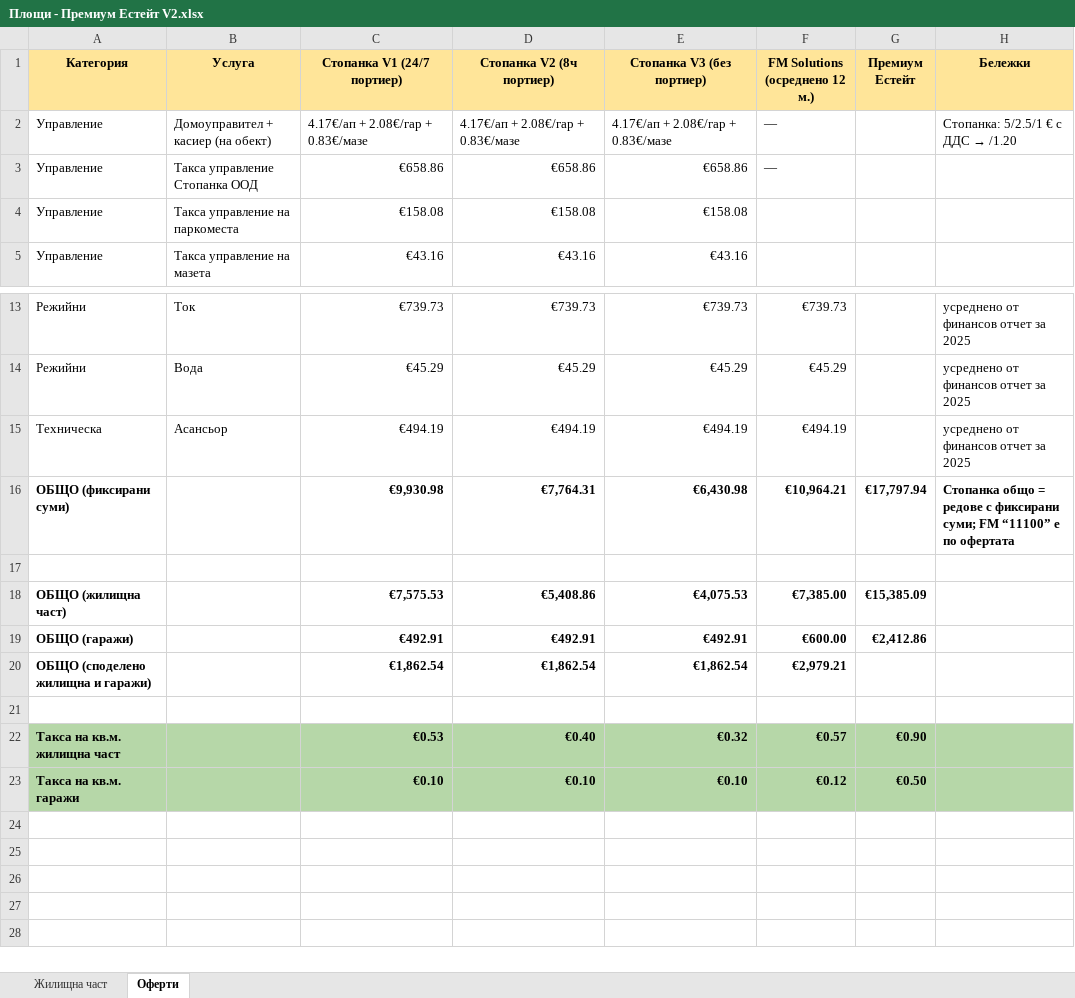
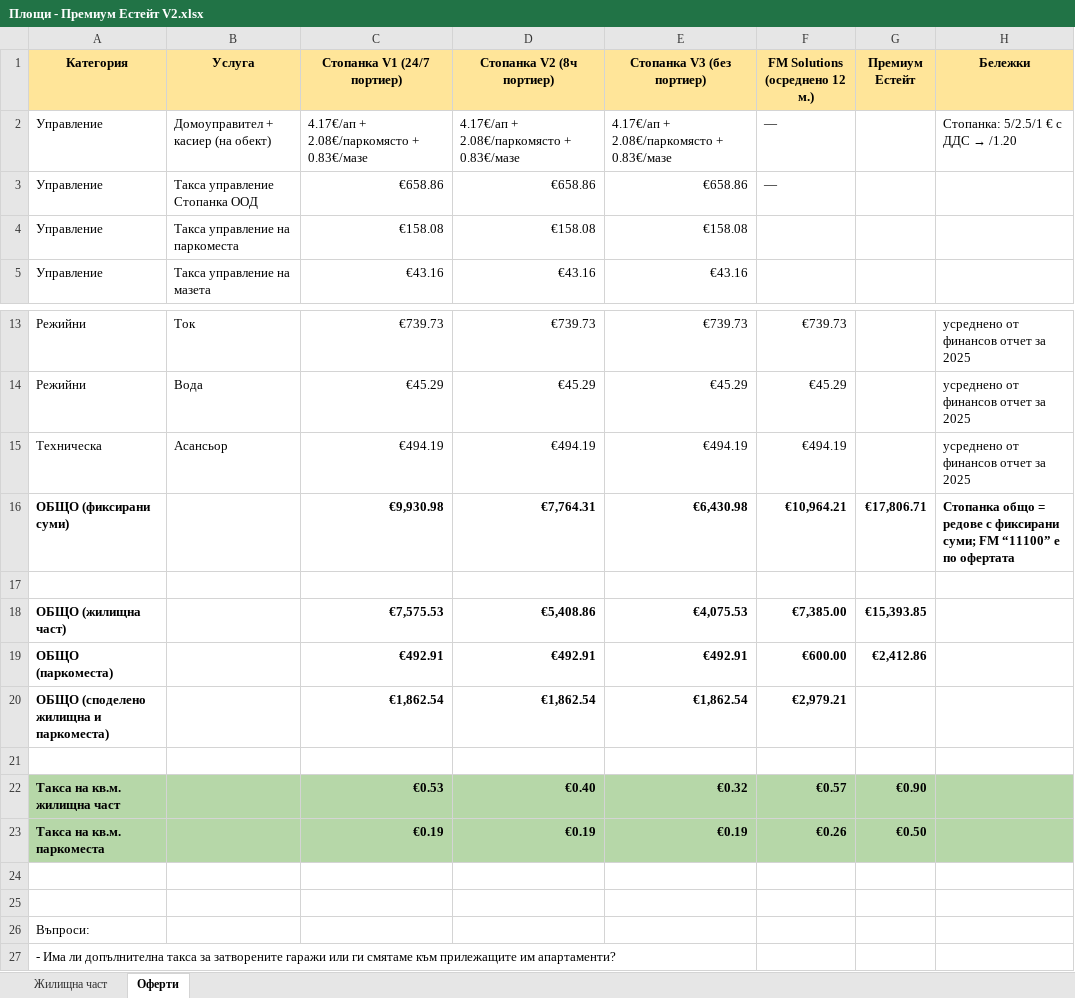
Before and after one commit to valo/white_district, an Excel workbook: docs/Площи - Премиум Естейт V2.xlsx, sheet Оферти, drawn as a sheet; only a part is shown, gaps mark what is left out; values as stored, in another font and other column widths than the file's, no borders; charts and pictures not drawn; addresses are those after the commit; the diff names each change by its address in the sheet, - before the commit and + after, or states it on an @@ line.

```diff
--- a/docs/Площи - Премиум Естейт V2.xlsx (sheet Оферти)
+++ b/docs/Площи - Премиум Естейт V2.xlsx (sheet Оферти)
-C2 (Стопанка V1 (24/7 портиер)): 4.17€/ап + 2.08€/гар + 0.83€/мазе
+C2 (Стопанка V1 (24/7 портиер)): 4.17€/ап + 2.08€/паркомясто + 0.83€/мазе
-D2 (Стопанка V2 (8ч портиер)): 4.17€/ап + 2.08€/гар + 0.83€/мазе
+D2 (Стопанка V2 (8ч портиер)): 4.17€/ап + 2.08€/паркомясто + 0.83€/мазе
-E2 (Стопанка V3 (без портиер)): 4.17€/ап + 2.08€/гар + 0.83€/мазе
+E2 (Стопанка V3 (без портиер)): 4.17€/ап + 2.08€/паркомясто + 0.83€/мазе
-G16 (Премиум Естейт): €17,797.94
+G16 (Премиум Естейт): €17,806.71
-G18 (Премиум Естейт): €15,385.09
+G18 (Премиум Естейт): €15,393.85
-A19 (Категория): ОБЩО (гаражи)
+A19 (Категория): ОБЩО (паркоместа)
-A20 (Категория): ОБЩО (споделено жилищна и гаражи)
+A20 (Категория): ОБЩО (споделено жилищна и паркоместа)
+row 23: Такса на кв.м. паркоместа |  | €0.19 | €0.19 | €0.19 | €0.26 | €0.50
-row 24: Такса на кв.м. гаражи |  | €0.10 | €0.10 | €0.10 | €0.12 | €0.50
+row 24: (empty)
-A24:H24 fill: #B6D7A8
+A24:H24 fill: none
+row 25: (empty)
+row 26: Въпроси:
+row 27: - Има ли допълнителна такса за затворените гаражи или ги смятаме към прилежащите им апартаменти?
```
Also changed, not shown: sheet Жилищна част, 3 other files.
